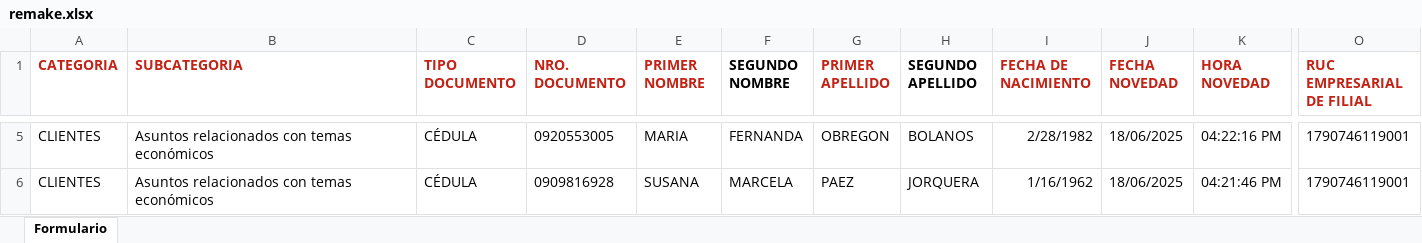
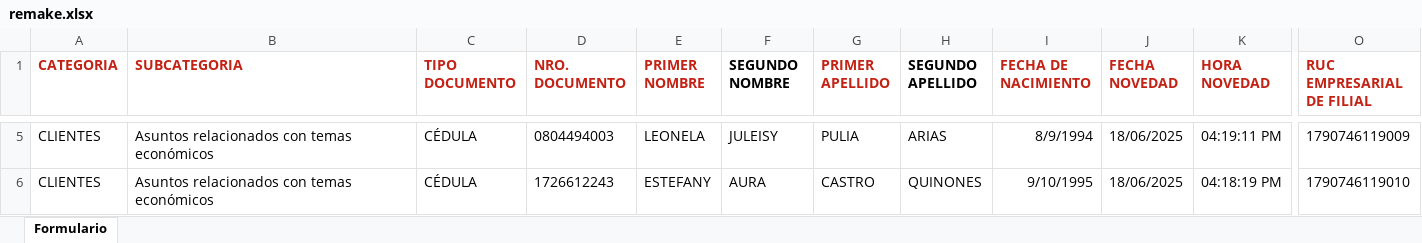
Before and after one commit to korbold/FIL, an Excel workbook: assets/remake.xlsx, sheet Formulario, drawn as a sheet; only a part is shown, gaps mark what is left out; values as stored, in another font and other column widths than the file's, no borders; the diff covers the shown part only; the diff names each change by its address in the sheet, - before the commit and + after, or states it on an @@ line.

```diff
--- a/assets/remake.xlsx (sheet Formulario)
+++ b/assets/remake.xlsx (sheet Formulario)
-D5 (NRO. DOCUMENTO): 0920553005
+D5 (NRO. DOCUMENTO): 0804494003
-E5 (PRIMER NOMBRE): MARIA
+E5 (PRIMER NOMBRE): LEONELA
-F5 (SEGUNDO NOMBRE): FERNANDA
+F5 (SEGUNDO NOMBRE): JULEISY
-G5 (PRIMER APELLIDO): OBREGON
+G5 (PRIMER APELLIDO): PULIA
-H5 (SEGUNDO APELLIDO): BOLANOS
+H5 (SEGUNDO APELLIDO): ARIAS
-I5 (FECHA DE NACIMIENTO): 2/28/1982
+I5 (FECHA DE NACIMIENTO): 8/9/1994
-K5 (HORA NOVEDAD): 04:22:16 PM
+K5 (HORA NOVEDAD): 04:19:11 PM
-O5 (RUC EMPRESARIAL DE FILIAL): 1790746119001
+O5 (RUC EMPRESARIAL DE FILIAL): 1790746119009
-D6 (NRO. DOCUMENTO): 0909816928
+D6 (NRO. DOCUMENTO): 1726612243
-E6 (PRIMER NOMBRE): SUSANA
+E6 (PRIMER NOMBRE): ESTEFANY
-F6 (SEGUNDO NOMBRE): MARCELA
+F6 (SEGUNDO NOMBRE): AURA
-G6 (PRIMER APELLIDO): PAEZ
+G6 (PRIMER APELLIDO): CASTRO
-H6 (SEGUNDO APELLIDO): JORQUERA
+H6 (SEGUNDO APELLIDO): QUINONES
-I6 (FECHA DE NACIMIENTO): 1/16/1962
+I6 (FECHA DE NACIMIENTO): 9/10/1995
-K6 (HORA NOVEDAD): 04:21:46 PM
+K6 (HORA NOVEDAD): 04:18:19 PM
-O6 (RUC EMPRESARIAL DE FILIAL): 1790746119001
+O6 (RUC EMPRESARIAL DE FILIAL): 1790746119010
```
Also changed, not shown: 27 edited cells elsewhere in this sheet, 6 other files.
